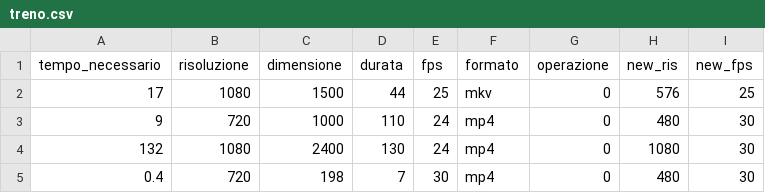
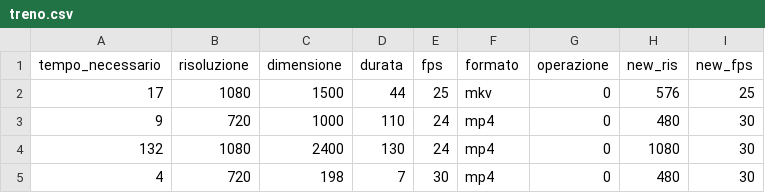
Before and after one commit to Ra7zZ/DMTECH, a CSV file: treno.csv, drawn as a sheet.

Commit message:
Update treno.csv

```diff
--- a/treno.csv
+++ b/treno.csv
@@ -4,2 +4,2 @@ tempo_necessario,risoluzione,dimensione,durata,fps,formato,operazione,new_ris,ne
 132,1080,2400,130,24,mp4,0,1080,30
-0.4,720,198,7,30,mp4,0,480,30
+4,720,198,7,30,mp4,0,480,30
```
